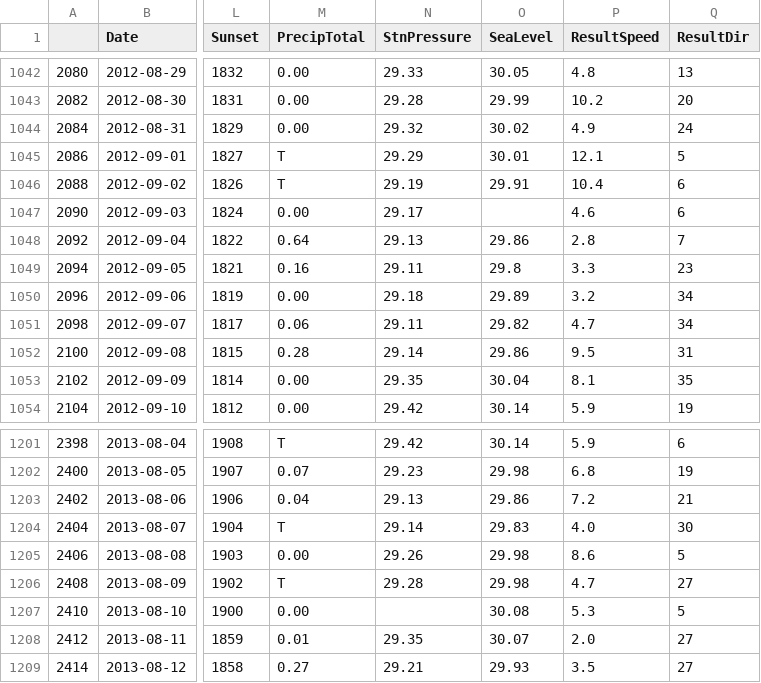
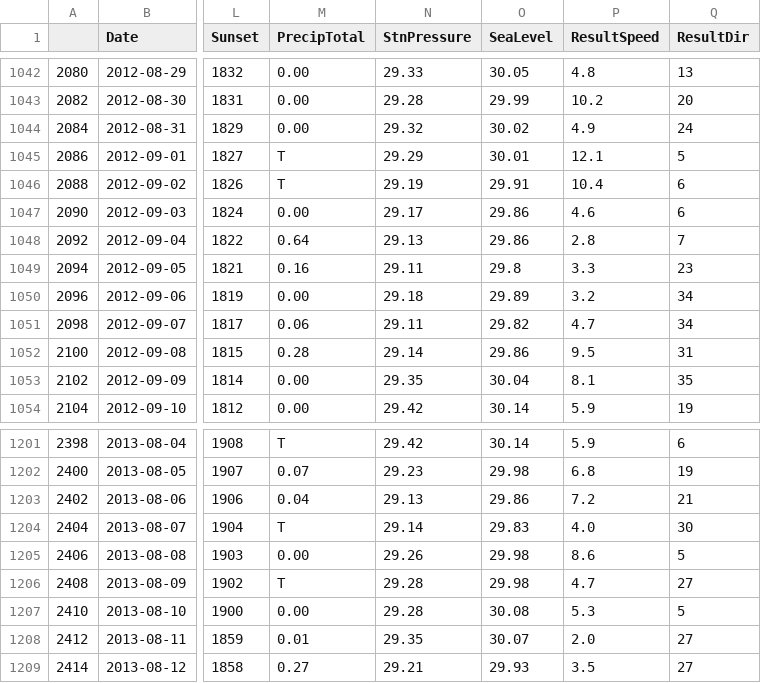
Before and after one commit to msalmon00/Kaggle_Comp_West_Nile, a CSV file: assets/clean_weather.csv, drawn as a sheet; only a part is shown, gaps mark what is left out; the diff covers the shown part only; the diff names each change by its address in the sheet, - before the commit and + after, or states it on an @@ line.

```diff
--- a/assets/clean_weather.csv
+++ b/assets/clean_weather.csv
-O1047 (SeaLevel): (empty)
+O1047 (SeaLevel): 29.86
-N1207 (StnPressure): (empty)
+N1207 (StnPressure): 29.28
```
Also changed, not shown: 5 edited cells elsewhere in this file, 1 other file.
